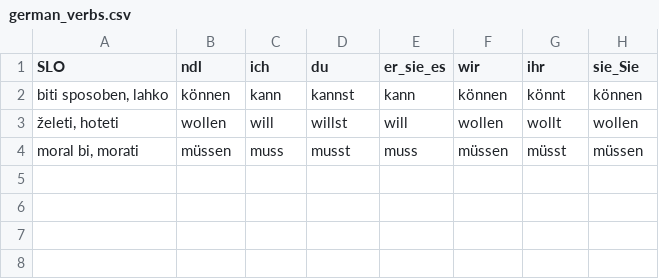
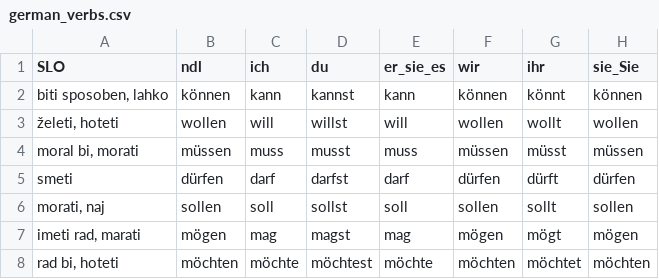
Before and after one commit to lovroterseglav/english-verbs, a CSV file: german_verbs.csv, drawn as a sheet; the diff names each change by its address in the sheet, - before the commit and + after, or states it on an @@ line.

Commit message:
update german verb list

```diff
--- a/german_verbs.csv
+++ b/german_verbs.csv
+row 5: smeti | dürfen | darf | darfst | darf | dürfen | dürft | dürfen
+row 6: morati, naj | sollen | soll | sollst | soll | sollen | sollt | sollen
+row 7: imeti rad, marati | mögen | mag | magst | mag | mögen | mögt | mögen
+row 8: rad bi, hoteti | möchten | möchte | möchtest | möchte | möchten | möchtet | möchten
```
Also changed, not shown: 1 other file.
